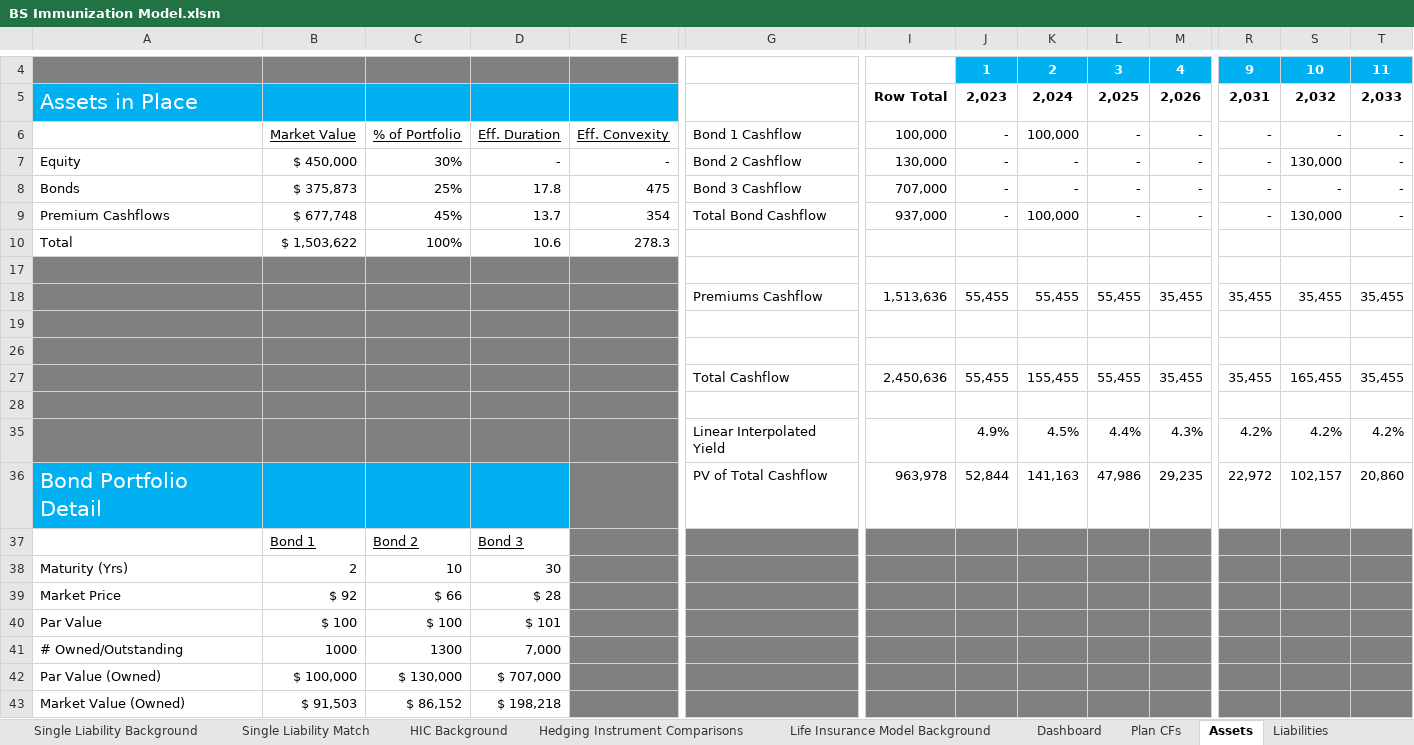
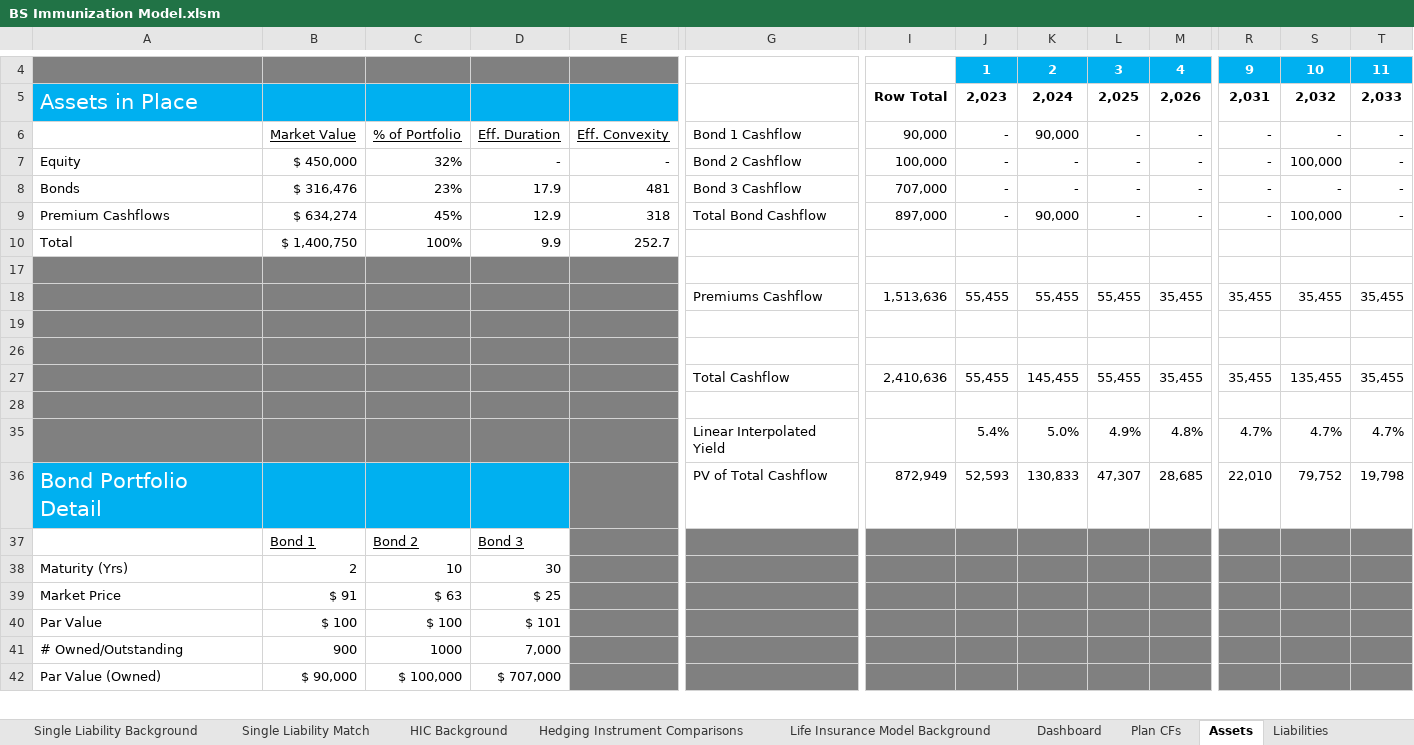
Before and after one commit to JasonKeyser/Balance-Sheet-Immunization, an Excel workbook: BS Immunization Model.xlsm, sheet Assets, drawn as a sheet; only a part is shown, gaps mark what is left out; values as stored, in another font and other column widths than the file's, no borders; charts and pictures not drawn; removed rows and columns are numbered as before the commit, all else as after; rows hold the shown columns only; the diff covers the shown part only; the diff names each change by its address in the sheet, - before the commit and + after, or states it on an @@ line.

```diff
--- a/BS Immunization Model.xlsm (sheet Assets)
+++ b/BS Immunization Model.xlsm (sheet Assets)
-I6: 100,000
+I6: 90,000
-K6: 100,000
+K6: 90,000
-C7: 30%
+C7: 32%
-I7: 130,000
+I7: 100,000
-S7: 130,000
+S7: 100,000
-B8: $ 375,873
+B8: $ 316,476
-C8: 25%
+C8: 23%
-D8: 17.8
+D8: 17.9
-E8: 475
+E8: 481
-B9: $ 677,748
+B9: $ 634,274
-D9: 13.7
+D9: 12.9
-E9: 354
+E9: 318
-I9: 937,000
+I9: 897,000
-K9: 100,000
+K9: 90,000
-S9: 130,000
+S9: 100,000
-B10: $ 1,503,622
+B10: $ 1,400,750
-D10: 10.6
+D10: 9.9
-E10: 278.3
+E10: 252.7
-I27: 2,450,636
+I27: 2,410,636
-K27: 155,455
+K27: 145,455
-S27: 165,455
+S27: 135,455
-row 35:  |  |  |  |  | Linear Interpolated Yield |  | 4.9% | 4.5% | 4.4% | 4.3% | 4.2% | 4.2% | 4.2%
-row 36: Bond Portfolio Detail |  |  |  |  | PV of Total Cashflow | 963,978 | 52,844 | 141,163 | 47,986 | 29,235 | 22,972 | 102,157 | 20,860
+row 35:  |  |  |  |  | Linear Interpolated Yield |  | 5.4% | 5.0% | 4.9% | 4.8% | 4.7% | 4.7% | 4.7%
+row 36: Bond Portfolio Detail |  |  |  |  | PV of Total Cashflow | 872,949 | 52,593 | 130,833 | 47,307 | 28,685 | 22,010 | 79,752 | 19,798
-row 39: Market Price | $ 92 | $ 66 | $ 28
+row 39: Market Price | $ 91 | $ 63 | $ 25
-B41: 1000
+B41: 900
-C41: 1300
+C41: 1000
-B42: $ 100,000
+B42: $ 90,000
-C42: $ 130,000
+C42: $ 100,000
-row 43: Market Value (Owned) | $ 91,503 | $ 86,152 | $ 198,218
```
Also changed, not shown: 1 added row elsewhere in this sheet, sheet Liabilities, sheet Dashboard, sheet Overlay, sheet Single Liability Match, formulas that keep their value, hidden cells, charts or pictures.
